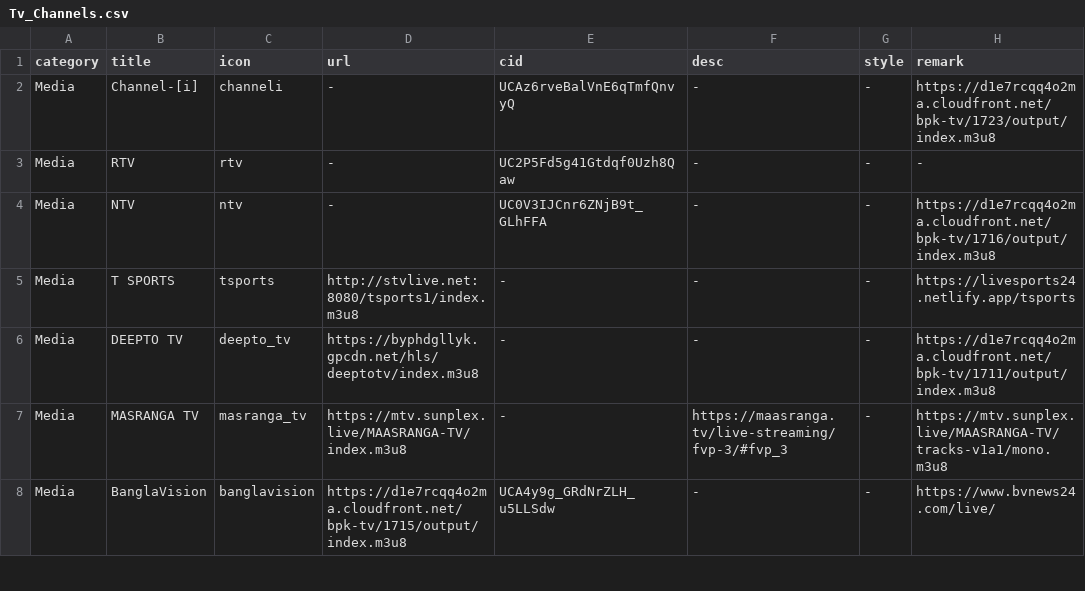
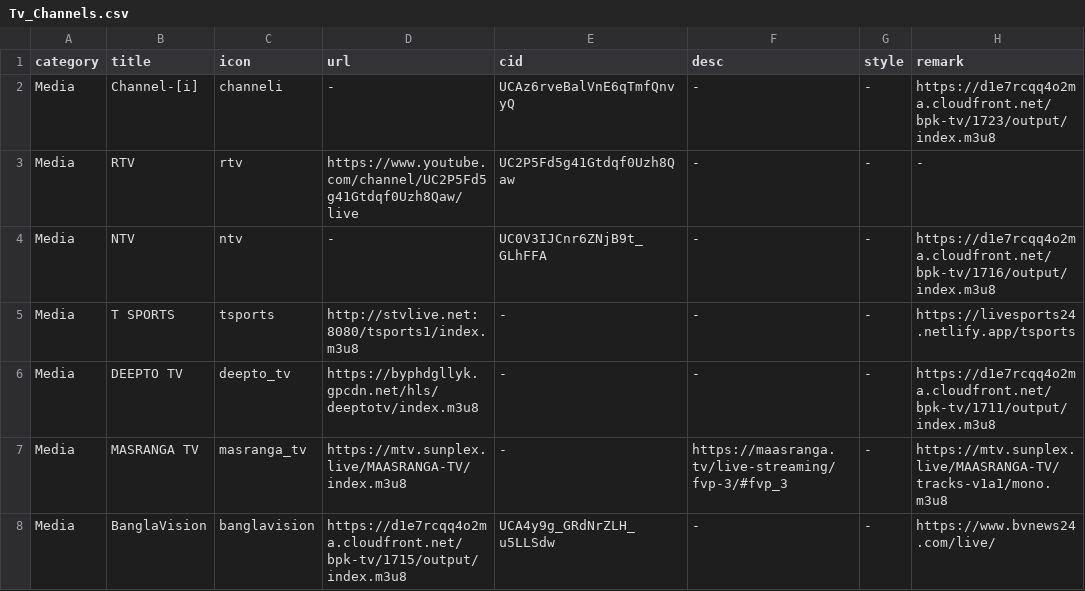
Before and after one commit to Nazrulxp/ClickMedia, a CSV file: Tv_Channels.csv, drawn as a sheet; only a part is shown.

Commit message:
Update Tv_Channels.csv

```diff
--- a/Tv_Channels.csv
+++ b/Tv_Channels.csv
@@ -2,3 +2,3 @@ category,title,icon,url,cid,desc,style,remark
 Media,Channel-[i],channeli,-,UCAz6rveBalVnE6qTmfQnvyQ,-,-,https://d1e7rcqq4o2ma.cloudfront.net/bpk-tv/1723/output/index.m3u8
-Media,RTV,rtv,-,UC2P5Fd5g41Gtdqf0Uzh8Qaw,-,-,-
+Media,RTV,rtv,https://www.youtube.com/channel/UC2P5Fd5g41Gtdqf0Uzh8Qaw/live,UC2P5Fd5g41Gtdqf0Uzh8Qaw,-,-,-
 Media,NTV,ntv,-,UC0V3IJCnr6ZNjB9t_GLhFFA,-,-,https://d1e7rcqq4o2ma.cloudfront.net/bpk-tv/1716/output/index.m3u8
```
